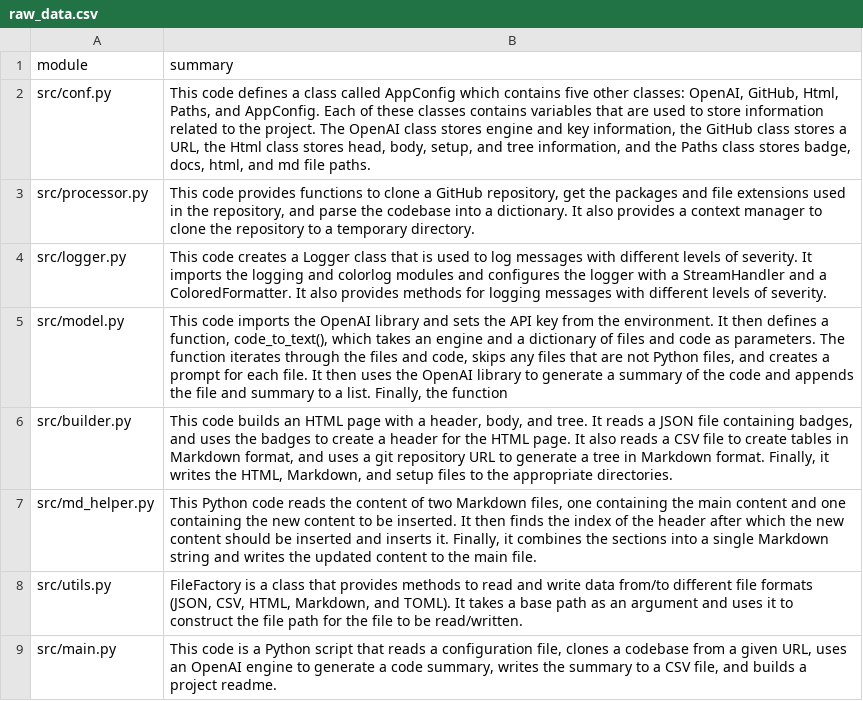
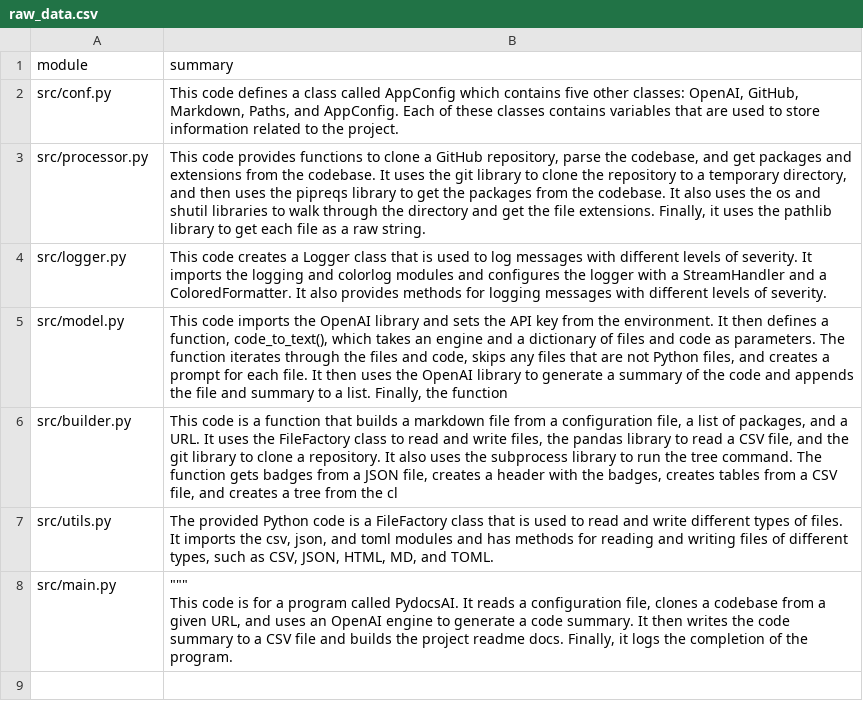
Before and after one commit to eli64s/readme-ai, a CSV file: docs/raw_data.csv, drawn as a sheet.

Commit message:
Repository code clean up.

```diff
--- a/docs/raw_data.csv
+++ b/docs/raw_data.csv
@@ -1,9 +1,9 @@
 module,summary
-src/conf.py,"This code defines a class called AppConfig which contains five other classes: OpenAI, GitHub, Html, Paths, and AppConfig. Each of these classes contains variables that are used to store information related to the project. The OpenAI class stores engine and key information, the GitHub class stores a URL, the Html class stores head, body, setup, and tree information, and the Paths class stores badge, docs, html, and md file paths."
-src/processor.py,"This code provides functions to clone a GitHub repository, get the packages and file extensions used in the repository, and parse the codebase into a dictionary. It also provides a context manager to clone the repository to a temporary directory."
+src/conf.py,"This code defines a class called AppConfig which contains five other classes: OpenAI, GitHub, Markdown, Paths, and AppConfig. Each of these classes contains variables that are used to store information related to the project."
+src/processor.py,"This code provides functions to clone a GitHub repository, parse the codebase, and get packages and extensions from the codebase. It uses the git library to clone the repository to a temporary directory, and then uses the pipreqs library to get the packages from the codebase. It also uses the os and shutil libraries to walk through the directory and get the file extensions. Finally, it uses the pathlib library to get each file as a raw string."
 src/logger.py,This code creates a Logger class that is used to log messages with different levels of severity. It imports the logging and colorlog modules and configures the logger with a StreamHandler and a ColoredFormatter. It also provides methods for logging messages with different levels of severity.
 src/model.py,"This code imports the OpenAI library and sets the API key from the environment. It then defines a function, code_to_text(), which takes an engine and a dictionary of files and code as parameters. The function iterates through the files and code, skips any files that are not Python files, and creates a prompt for each file. It then uses the OpenAI library to generate a summary of the code and appends the file and summary to a list. Finally, the function"
-src/builder.py,"This code builds an HTML page with a header, body, and tree. It reads a JSON file containing badges, and uses the badges to create a header for the HTML page. It also reads a CSV file to create tables in Markdown format, and uses a git repository URL to generate a tree in Markdown format. Finally, it writes the HTML, Markdown, and setup files to the appropriate directories."
-src/md_helper.py,"This Python code reads the content of two Markdown files, one containing the main content and one containing the new content to be inserted. It then finds the index of the header after which the new content should be inserted and inserts it. Finally, it combines the sections into a single Markdown string and writes the updated content to the main file."
-src/utils.py,"FileFactory is a class that provides methods to read and write data from/to different file formats (JSON, CSV, HTML, Markdown, and TOML). It takes a base path as an argument and uses it to construct the file path for the file to be read/written."
-src/main.py,"This code is a Python script that reads a configuration file, clones a codebase from a given URL, uses an OpenAI engine to generate a code summary, writes the summary to a CSV file, and builds a project readme."
+src/builder.py,"This code is a function that builds a markdown file from a configuration file, a list of packages, and a URL. It uses the FileFactory class to read and write files, the pandas library to read a CSV file, and the git library to clone a repository. It also uses the subprocess library to run the tree command. The function gets badges from a JSON file, creates a header with the badges, creates tables from a CSV file, and creates a tree from the cl"
+src/utils.py,"The provided Python code is a FileFactory class that is used to read and write different types of files. It imports the csv, json, and toml modules and has methods for reading and writing files of different types, such as CSV, JSON, HTML, MD, and TOML."
+src/main.py,"""""""
+This code is for a program called PydocsAI. It reads a configuration file, clones a codebase from a given URL, and uses an OpenAI engine to generate a code summary. It then writes the code summary to a CSV file and builds the project readme docs. Finally, it logs the completion of the program."
```
Also changed, not shown: 20 other files.
